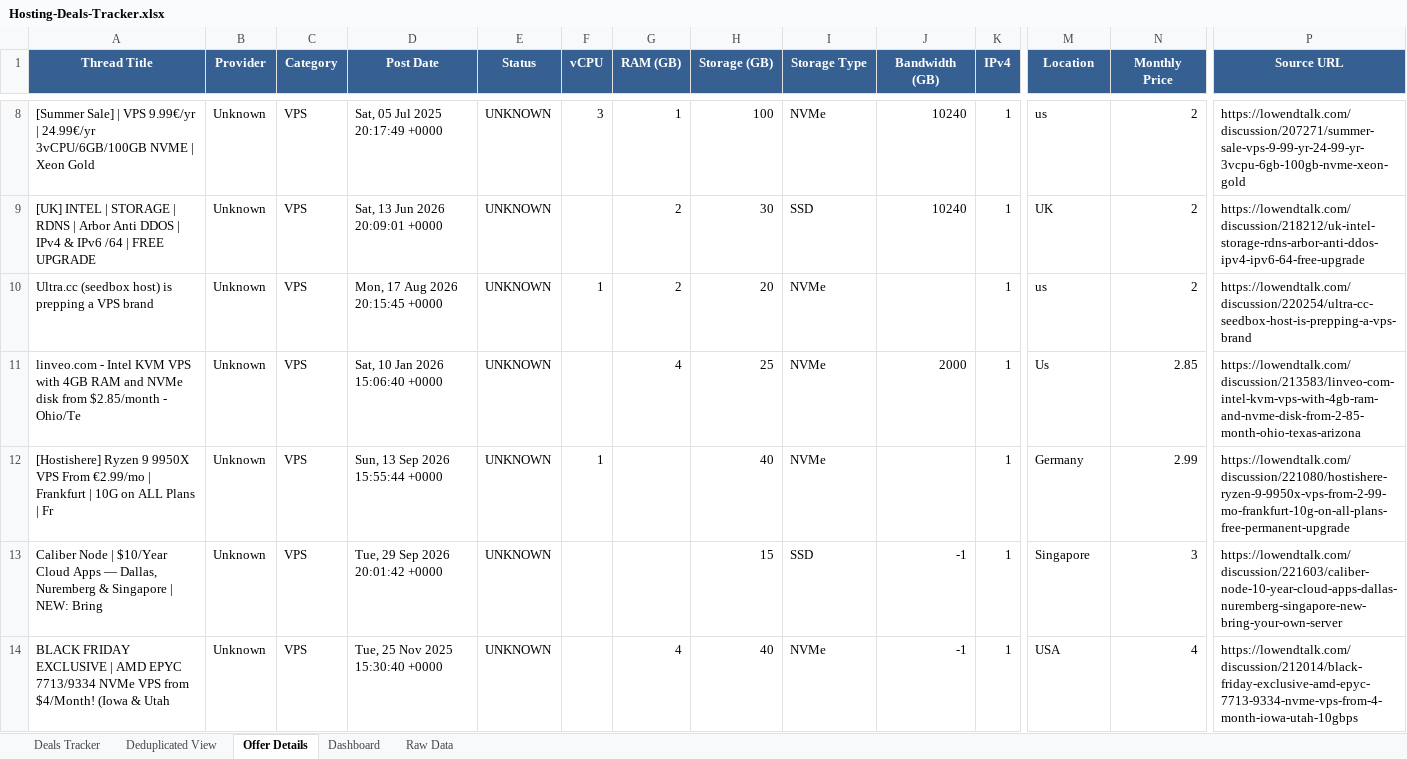
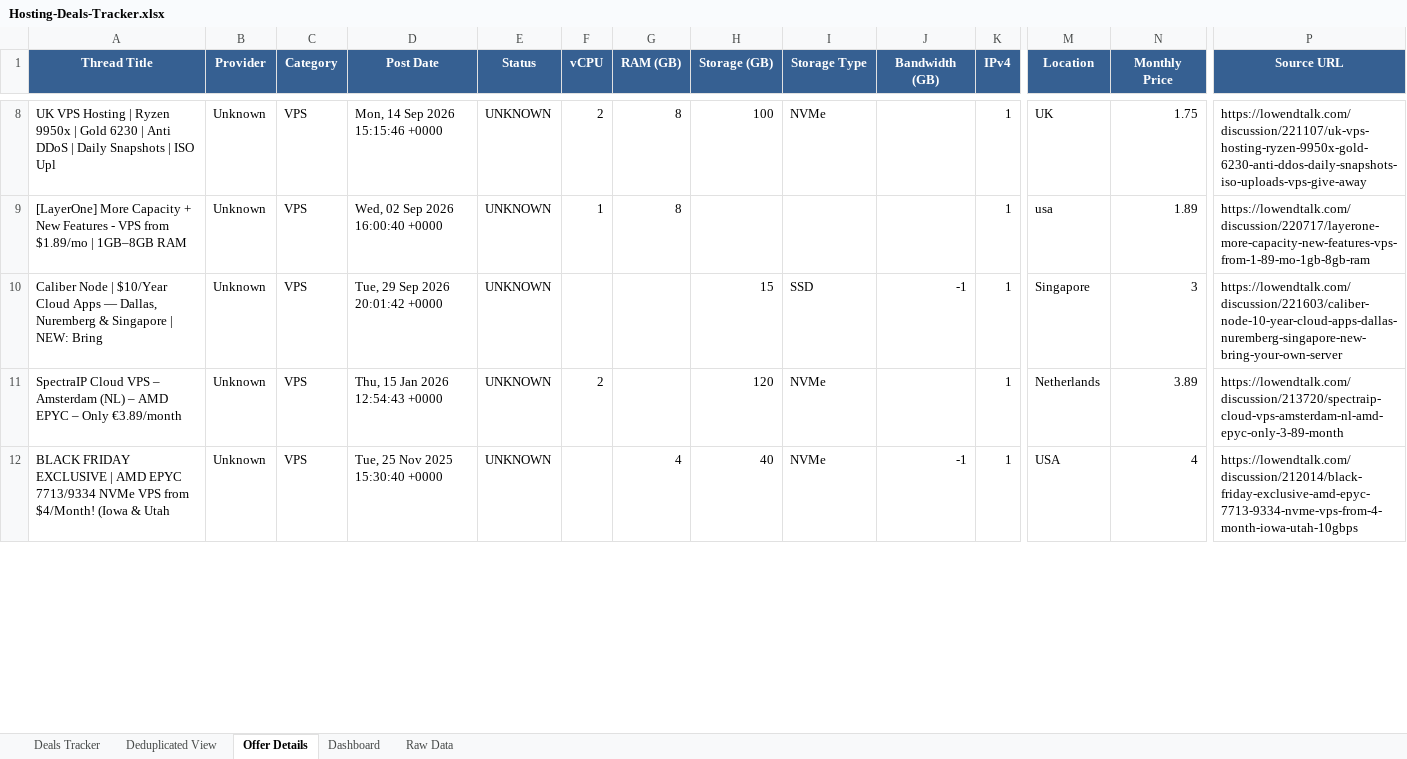
Before and after one commit to bojak83318/hosting-deals-tracker, an Excel workbook: output/Hosting-Deals-Tracker.xlsx, sheet Offer Details, drawn as a sheet; only a part is shown, gaps mark what is left out; values as stored, in another font and other column widths than the file's, no borders; removed rows and columns are numbered as before the commit, all else as after; rows hold the shown columns only; the diff covers the shown part only; the diff names each change by its address in the sheet, - before the commit and + after, or states it on an @@ line.

```diff
--- a/output/Hosting-Deals-Tracker.xlsx (sheet Offer Details)
+++ b/output/Hosting-Deals-Tracker.xlsx (sheet Offer Details)
-A8 (Thread Title): [Summer Sale] | VPS 9.99€/yr | 24.99€/yr 3vCPU/6GB/100GB NVME | Xeon Gold
+A8 (Thread Title): UK VPS Hosting | Ryzen 9950x | Gold 6230 | Anti DDoS | Daily Snapshots | ISO Upl
-D8 (Post Date): Sat, 05 Jul 2025 20:17:49 +0000
+D8 (Post Date): Mon, 14 Sep 2026 15:15:46 +0000
-F8 (vCPU): 3
+F8 (vCPU): 2
-G8 (RAM (GB)): 1
+G8 (RAM (GB)): 8
-J8 (Bandwidth (GB)): 10240
+J8 (Bandwidth (GB)): (empty)
-M8 (Location): us
+M8 (Location): UK
-N8 (Monthly Price): 2
+N8 (Monthly Price): 1.75
-P8 (Source URL): https://lowendtalk.com/discussion/207271/summer-sale-vps-9-99-yr-24-99-yr-3vcpu-6gb-100gb-nvme-xeon-gold
+P8 (Source URL): https://lowendtalk.com/discussion/221107/uk-vps-hosting-ryzen-9950x-gold-6230-anti-ddos-daily-snapshots-iso-uploads-vps-give-away
-row 9: [UK] INTEL | STORAGE | RDNS | Arbor Anti DDOS | IPv4 & IPv6 /64 | FREE UPGRADE | Unknown | VPS | Sat, 13 Jun 2026 20:09:01 +0000 | UNKNOWN |  | 2 | 30 | SSD | 10240 | 1 | UK | 2 | https://lowendtalk.com/discussion/218212/uk-intel-storage-rdns-arbor-anti-ddos-ipv4-ipv6-64-free-upgrade
-row 10: Ultra.cc (seedbox host) is prepping a VPS brand | Unknown | VPS | Mon, 17 Aug 2026 20:15:45 +0000 | UNKNOWN | 1 | 2 | 20 | NVMe |  | 1 | us | 2 | https://lowendtalk.com/discussion/220254/ultra-cc-seedbox-host-is-prepping-a-vps-brand
-row 11: linveo.com - Intel KVM VPS with 4GB RAM and NVMe disk from $2.85/month - Ohio/Te | Unknown | VPS | Sat, 10 Jan 2026 15:06:40 +0000 | UNKNOWN |  | 4 | 25 | NVMe | 2000 | 1 | Us | 2.85 | https://lowendtalk.com/discussion/213583/linveo-com-intel-kvm-vps-with-4gb-ram-and-nvme-disk-from-2-85-month-ohio-texas-arizona
-row 12: [Hostishere] Ryzen 9 9950X VPS From €2.99/mo | Frankfurt | 10G on ALL Plans | Fr | Unknown | VPS | Sun, 13 Sep 2026 15:55:44 +0000 | UNKNOWN | 1 |  | 40 | NVMe |  | 1 | Germany | 2.99 | https://lowendtalk.com/discussion/221080/hostishere-ryzen-9-9950x-vps-from-2-99-mo-frankfurt-10g-on-all-plans-free-permanent-upgrade
+row 9: [LayerOne] More Capacity + New Features - VPS from $1.89/mo | 1GB–8GB RAM | Unknown | VPS | Wed, 02 Sep 2026 16:00:40 +0000 | UNKNOWN | 1 | 8 |  |  |  | 1 | usa | 1.89 | https://lowendtalk.com/discussion/220717/layerone-more-capacity-new-features-vps-from-1-89-mo-1gb-8gb-ram
+row 11: SpectraIP Cloud VPS – Amsterdam (NL) – AMD EPYC – Only €3.89/month | Unknown | VPS | Thu, 15 Jan 2026 12:54:43 +0000 | UNKNOWN | 2 |  | 120 | NVMe |  | 1 | Netherlands | 3.89 | https://lowendtalk.com/discussion/213720/spectraip-cloud-vps-amsterdam-nl-amd-epyc-only-3-89-month
```
Also changed, not shown: 9 added rows, 11 removed rows, 1 moved row and 15 edited cells elsewhere in this sheet, sheet Raw Data, sheet Deals Tracker, sheet Deduplicated View, sheet Dashboard, 1 other file.
